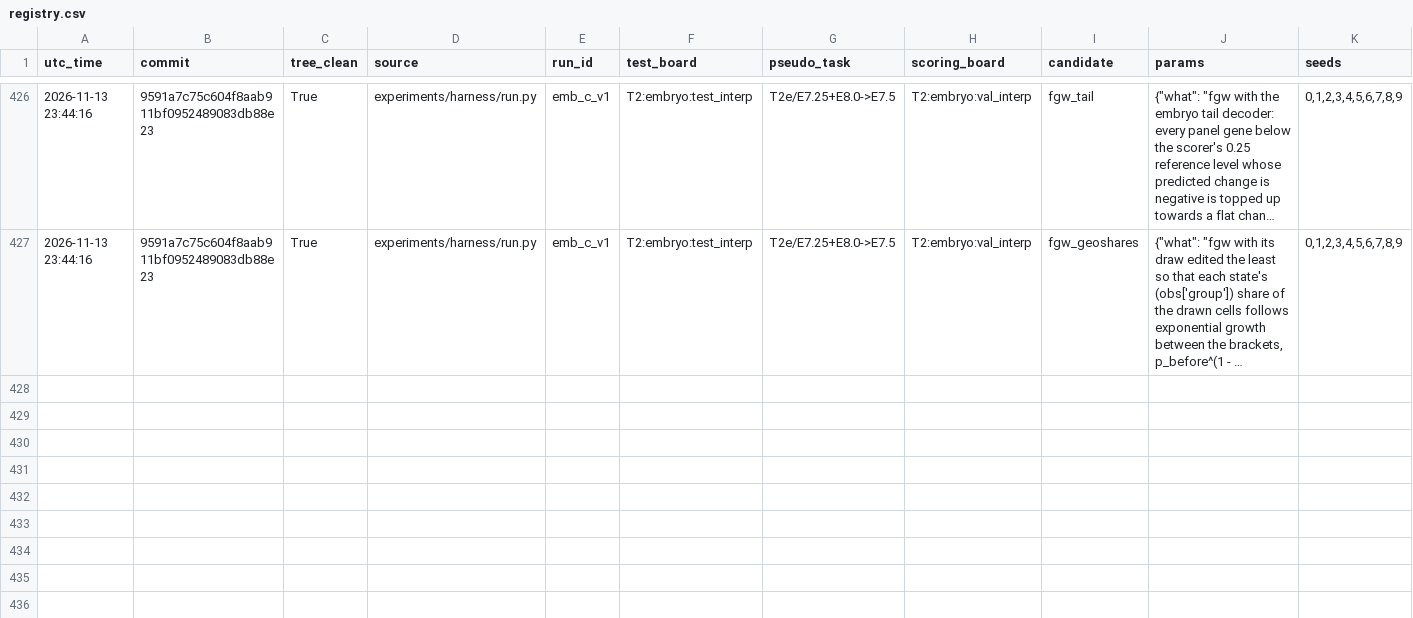
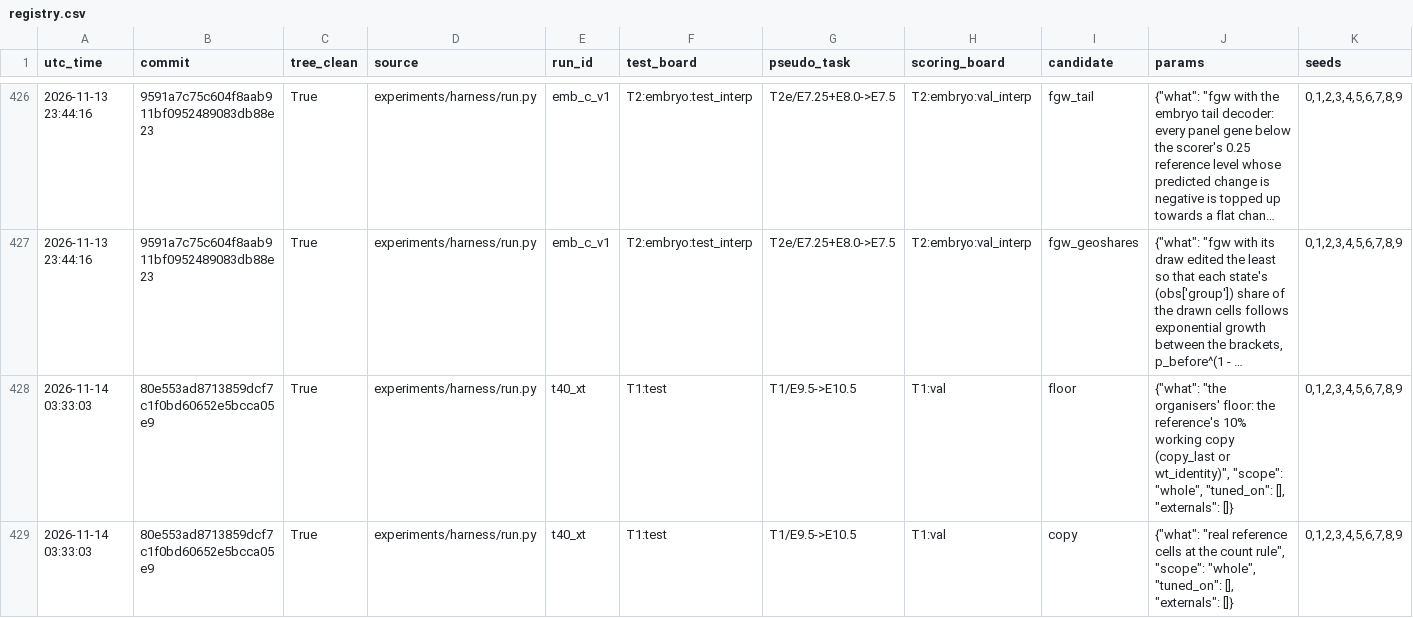
Before and after one commit to Vijayavallabh/virtual-embryo-challenge, a CSV file: results/registry.csv, drawn as a sheet; only a part is shown, gaps mark what is left out; long unchanged cells end in …; rows hold the shown columns only; the diff covers the shown part only; the diff names each change by its address in the sheet, - before the commit and + after, or states it on an @@ line.

Commit message:
Try T40 run at 80e553a (campaign/t1-d): the exact-total kernel repairs 98 to 99% of the moved cells and moves the T1 score by +0.009 and +0.013 (ahead in 10 of 10 seeds on both cuts, thirty times under the rule's 0.3); not kept. T1 35 to 36 tries.

```diff
--- a/results/registry.csv
+++ b/results/registry.csv
+row 428: 2026-11-14 03:33:03 | 80e553ad8713859dcf7c1f0bd60652e5bcca05e9 | True | experiments/harness/run.py | t40_xt | T1:test | T1/E9.5->E10.5 | T1:val | floor | {"what": "the organisers' floor: the reference's 10% working copy (copy_last or wt_identity)", "scope": "whole", "tuned_on": [], "externals": []} | 0,1,2,3,4,5,6,7,8,9
+row 429: 2026-11-14 03:33:03 | 80e553ad8713859dcf7c1f0bd60652e5bcca05e9 | True | experiments/harness/run.py | t40_xt | T1:test | T1/E9.5->E10.5 | T1:val | copy | {"what": "real reference cells at the count rule", "scope": "whole", "tuned_on": [], "externals": []} | 0,1,2,3,4,5,6,7,8,9
```
Also changed, not shown: 6 added rows elsewhere in this file, 7 other files.
